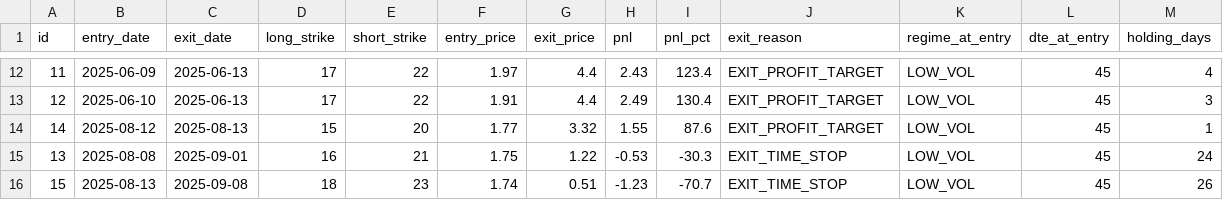
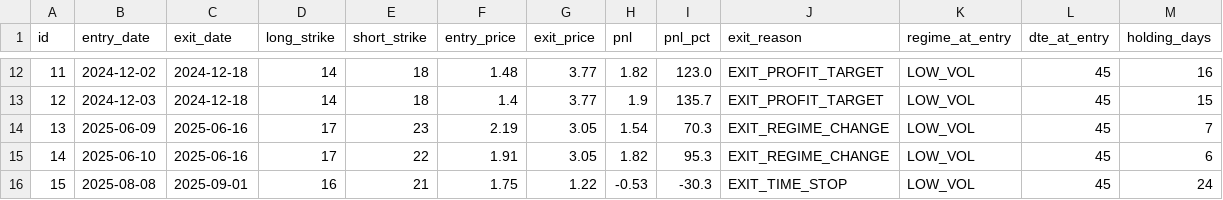
Before and after one commit to joeyedi1/Systematic-VIX-Bull-Call-Spread, a CSV file: outputs/backtest_trades.csv, drawn as a sheet; only a part is shown, gaps mark what is left out; the diff covers the shown part only.

```diff
--- a/outputs/backtest_trades.csv
+++ b/outputs/backtest_trades.csv
@@ -12,5 +12,5 @@ id,entry_date,exit_date,long_strike,short_strike,entry_price,exit_price,pnl,pnl_
-11,2025-06-09,2025-06-13,17,22,1.97,4.4,2.43,123.4,EXIT_PROFIT_TARGET,LOW_VOL,45,4
-12,2025-06-10,2025-06-13,17,22,1.91,4.4,2.49,130.4,EXIT_PROFIT_TARGET,LOW_VOL,45,3
-14,2025-08-12,2025-08-13,15,20,1.77,3.32,1.55,87.6,EXIT_PROFIT_TARGET,LOW_VOL,45,1
-13,2025-08-08,2025-09-01,16,21,1.75,1.22,-0.53,-30.3,EXIT_TIME_STOP,LOW_VOL,45,24
-15,2025-08-13,2025-09-08,18,23,1.74,0.51,-1.23,-70.7,EXIT_TIME_STOP,LOW_VOL,45,26
+11,2024-12-02,2024-12-18,14,18,1.48,3.77,1.82,123.0,EXIT_PROFIT_TARGET,LOW_VOL,45,16
+12,2024-12-03,2024-12-18,14,18,1.4,3.77,1.9,135.7,EXIT_PROFIT_TARGET,LOW_VOL,45,15
+13,2025-06-09,2025-06-16,17,23,2.19,3.05,1.54,70.3,EXIT_REGIME_CHANGE,LOW_VOL,45,7
+14,2025-06-10,2025-06-16,17,22,1.91,3.05,1.82,95.3,EXIT_REGIME_CHANGE,LOW_VOL,45,6
+15,2025-08-08,2025-09-01,16,21,1.75,1.22,-0.53,-30.3,EXIT_TIME_STOP,LOW_VOL,45,24
```
Also changed, not shown: 1 added row and 99 edited cells elsewhere in this file, 9 other files.
